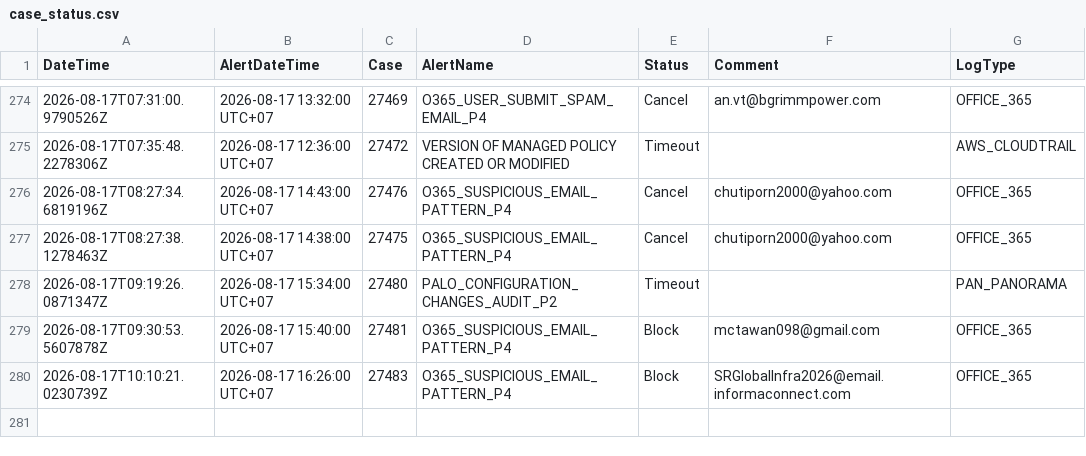
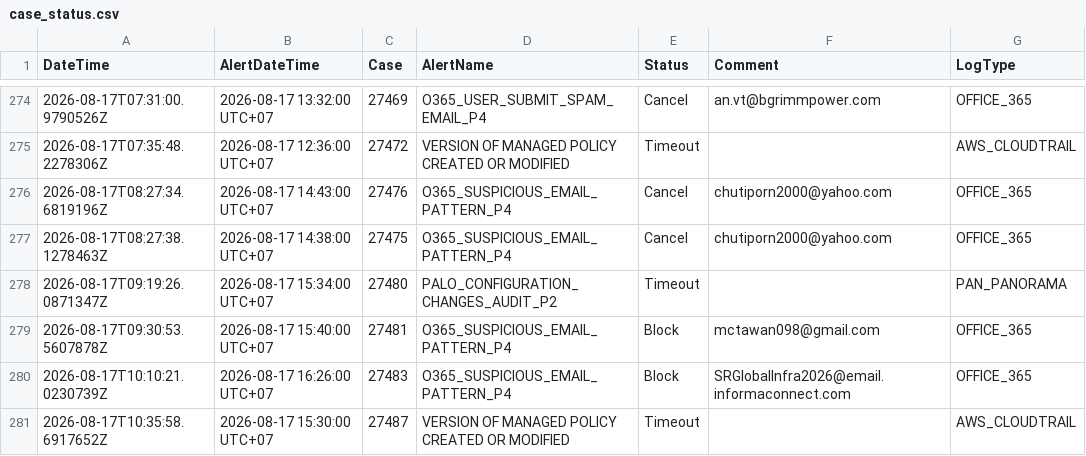
Before and after one commit to BGRIMM-GitHub/cybersec-ioc, a CSV file: case_status.csv, drawn as a sheet; only a part is shown, gaps mark what is left out; the diff names each change by its address in the sheet, - before the commit and + after, or states it on an @@ line.

Commit message:
Case 27487 update status

```diff
--- a/case_status.csv
+++ b/case_status.csv
+row 281: 2026-08-17T10:35:58.6917652Z | 2026-08-17 15:30:00 UTC+07 | 27487 | VERSION OF MANAGED POLICY CREATED OR MODIFIED | Timeout |  | AWS_CLOUDTRAIL
```
